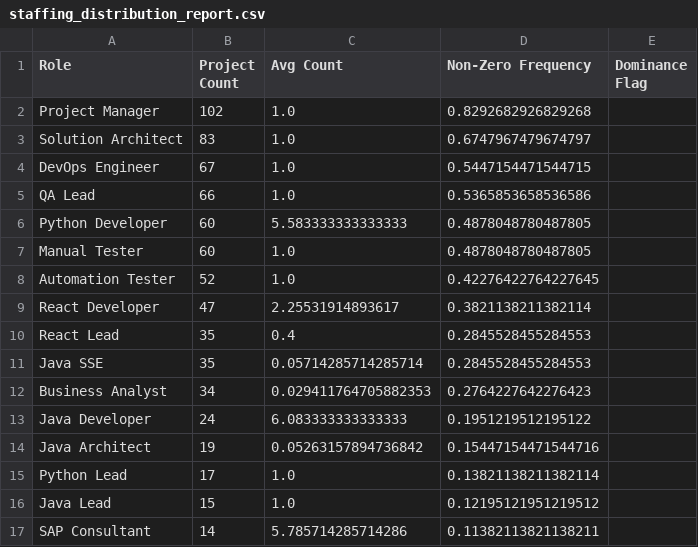
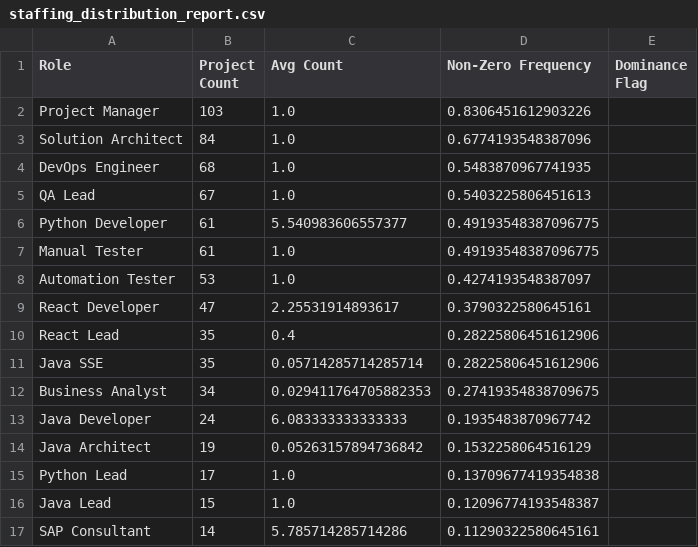
Before and after one commit to joydas/predictive-planner, a CSV file: ml-service/reports/staffing_distribution_report.csv, drawn as a sheet.

```diff
--- a/ml-service/reports/staffing_distribution_report.csv
+++ b/ml-service/reports/staffing_distribution_report.csv
@@ -1,17 +1,17 @@
 Role,Project Count,Avg Count,Non-Zero Frequency,Dominance Flag
-Project Manager,102,1.0,0.8292682926829268,
-Solution Architect,83,1.0,0.6747967479674797,
-DevOps Engineer,67,1.0,0.5447154471544715,
-QA Lead,66,1.0,0.5365853658536586,
-Python Developer,60,5.583333333333333,0.4878048780487805,
-Manual Tester,60,1.0,0.4878048780487805,
-Automation Tester,52,1.0,0.42276422764227645,
-React Developer,47,2.25531914893617,0.3821138211382114,
-React Lead,35,0.4,0.2845528455284553,
-Java SSE,35,0.05714285714285714,0.2845528455284553,
-Business Analyst,34,0.029411764705882353,0.2764227642276423,
-Java Developer,24,6.083333333333333,0.1951219512195122,
-Java Architect,19,0.05263157894736842,0.15447154471544716,
-Python Lead,17,1.0,0.13821138211382114,
-Java Lead,15,1.0,0.12195121951219512,
-SAP Consultant,14,5.785714285714286,0.11382113821138211,
+Project Manager,103,1.0,0.8306451612903226,
+Solution Architect,84,1.0,0.6774193548387096,
+DevOps Engineer,68,1.0,0.5483870967741935,
+QA Lead,67,1.0,0.5403225806451613,
+Python Developer,61,5.540983606557377,0.49193548387096775,
+Manual Tester,61,1.0,0.49193548387096775,
+Automation Tester,53,1.0,0.4274193548387097,
+React Developer,47,2.25531914893617,0.3790322580645161,
+React Lead,35,0.4,0.28225806451612906,
+Java SSE,35,0.05714285714285714,0.28225806451612906,
+Business Analyst,34,0.029411764705882353,0.27419354838709675,
+Java Developer,24,6.083333333333333,0.1935483870967742,
+Java Architect,19,0.05263157894736842,0.1532258064516129,
+Python Lead,17,1.0,0.13709677419354838,
+Java Lead,15,1.0,0.12096774193548387,
+SAP Consultant,14,5.785714285714286,0.11290322580645161,
```
Also changed, not shown: ml-service/reports/target_distribution_report.csv, 13 other files.
